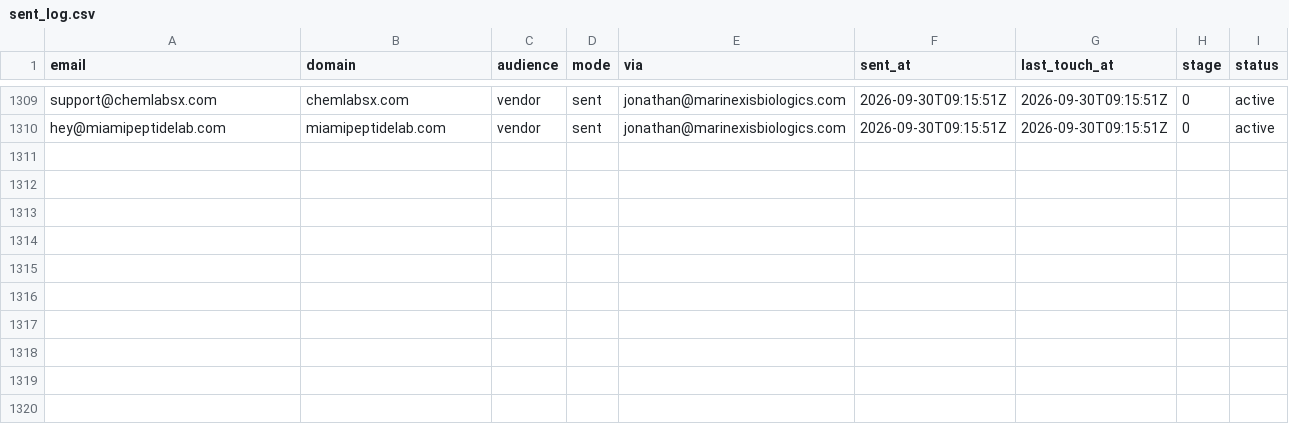
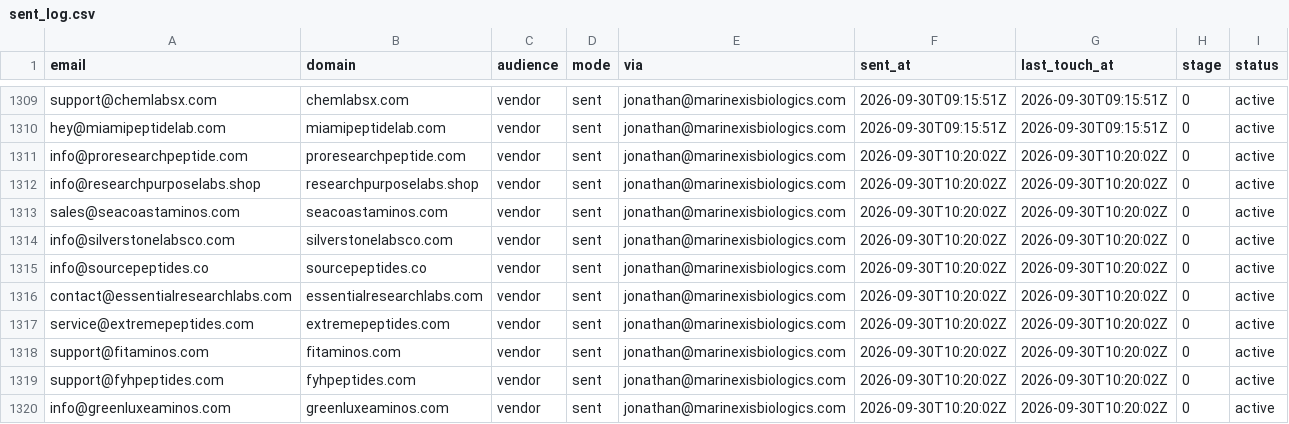
Before and after one commit to cfnoperations1-cell/g, a CSV file: outreach/sent_log.csv, drawn as a sheet; only a part is shown, gaps mark what is left out.

```diff
--- a/outreach/sent_log.csv
+++ b/outreach/sent_log.csv
@@ -1310 +1310,11 @@ support@chemlabsx.com,chemlabsx.com,vendor,sent,jonathan@marinexisbiologics.com,
 hey@miamipeptidelab.com,miamipeptidelab.com,vendor,sent,jonathan@marinexisbiologics.com,2026-09-30T09:15:51Z,2026-09-30T09:15:51Z,0,active
+info@proresearchpeptide.com,proresearchpeptide.com,vendor,sent,jonathan@marinexisbiologics.com,2026-09-30T10:20:02Z,2026-09-30T10:20:02Z,0,active
+info@researchpurposelabs.shop,researchpurposelabs.shop,vendor,sent,jonathan@marinexisbiologics.com,2026-09-30T10:20:02Z,2026-09-30T10:20:02Z,0,active
+sales@seacoastaminos.com,seacoastaminos.com,vendor,sent,jonathan@marinexisbiologics.com,2026-09-30T10:20:02Z,2026-09-30T10:20:02Z,0,active
+info@silverstonelabsco.com,silverstonelabsco.com,vendor,sent,jonathan@marinexisbiologics.com,2026-09-30T10:20:02Z,2026-09-30T10:20:02Z,0,active
+info@sourcepeptides.co,sourcepeptides.co,vendor,sent,jonathan@marinexisbiologics.com,2026-09-30T10:20:02Z,2026-09-30T10:20:02Z,0,active
+contact@essentialresearchlabs.com,essentialresearchlabs.com,vendor,sent,jonathan@marinexisbiologics.com,2026-09-30T10:20:02Z,2026-09-30T10:20:02Z,0,active
+service@extremepeptides.com,extremepeptides.com,vendor,sent,jonathan@marinexisbiologics.com,2026-09-30T10:20:02Z,2026-09-30T10:20:02Z,0,active
+support@fitaminos.com,fitaminos.com,vendor,sent,jonathan@marinexisbiologics.com,2026-09-30T10:20:02Z,2026-09-30T10:20:02Z,0,active
+support@fyhpeptides.com,fyhpeptides.com,vendor,sent,jonathan@marinexisbiologics.com,2026-09-30T10:20:02Z,2026-09-30T10:20:02Z,0,active
+info@greenluxeaminos.com,greenluxeaminos.com,vendor,sent,jonathan@marinexisbiologics.com,2026-09-30T10:20:02Z,2026-09-30T10:20:02Z,0,active
```
Also changed, not shown: 2 other files.
